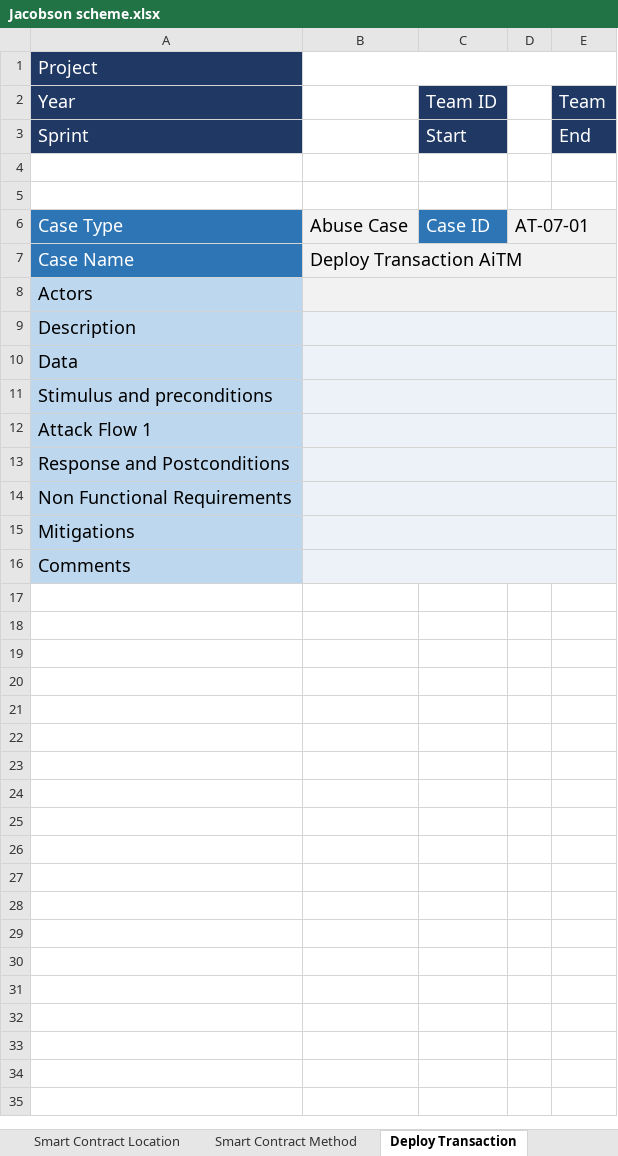
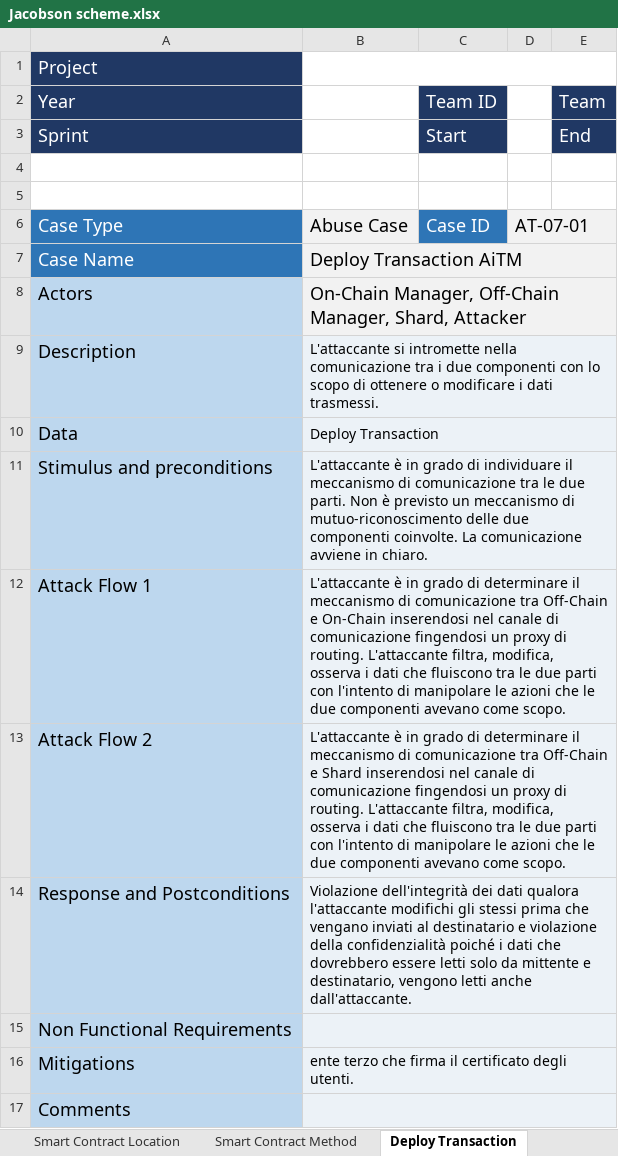
Before and after one commit to AriannaRonci/Librachain, an Excel workbook: Jacobson scheme.xlsx, sheet Deploy Transaction, drawn as a sheet; values as stored, in another font and other column widths than the file's, no borders; conditional formats not drawn; addresses are those after the commit; the diff names each change by its address in the sheet, - before the commit and + after, or states it on an @@ line.

```diff
--- a/Jacobson scheme.xlsx (sheet Deploy Transaction)
+++ b/Jacobson scheme.xlsx (sheet Deploy Transaction)
-B8: (empty)
+B8: On-Chain Manager, Off-Chain Manager, Shard, Attacker
-B9: (empty)
+B9: L'attaccante si intromette nella comunicazione tra i due componenti con lo scopo di ottenere o modificare i dati trasmessi.
-B10: (empty)
+B10: Deploy Transaction
-B11: (empty)
+B11: L'attaccante è in grado di individuare il meccanismo di comunicazione tra le due parti. Non è previsto un meccanismo di mutuo-riconoscimento delle due componenti coinvolte. La comunicazione avviene in chiaro.
-B12: (empty)
+B12: L'attaccante è in grado di determinare il meccanismo di comunicazione tra Off-Chain e On-Chain inserendosi nel canale di comunicazione fingendosi un proxy di routing. L'attaccante filtra, modifica, osserva i dati che fluiscono tra le due parti con l'intento di manipolare le azioni che le due componenti avevano come scopo.
+row 13: Attack Flow 2 | L'attaccante è in grado di determinare il meccanismo di comunicazione tra Off-Chain e Shard inserendosi nel canale di comunicazione fingendosi un proxy di routing. L'attaccante filtra, modifica, osserva i dati che fluiscono tra le due parti con l'intento di manipolare le azioni che le due componenti avevano come scopo.
-B14: (empty)
+B14: Violazione dell'integrità dei dati qualora l'attaccante modifichi gli stessi prima che vengano inviati al destinatario e violazione della confidenzialità poiché i dati che dovrebbero essere letti solo da mittente e destinatario, vengono letti anche dall'attaccante.
-B16: (empty)
+B16: ente terzo che firma il certificato degli utenti.
```
Also changed, not shown: sheet Wallet, sheet Smart Contract, formulas that keep their value, DUAl-STRIDE (1).xlsx.
